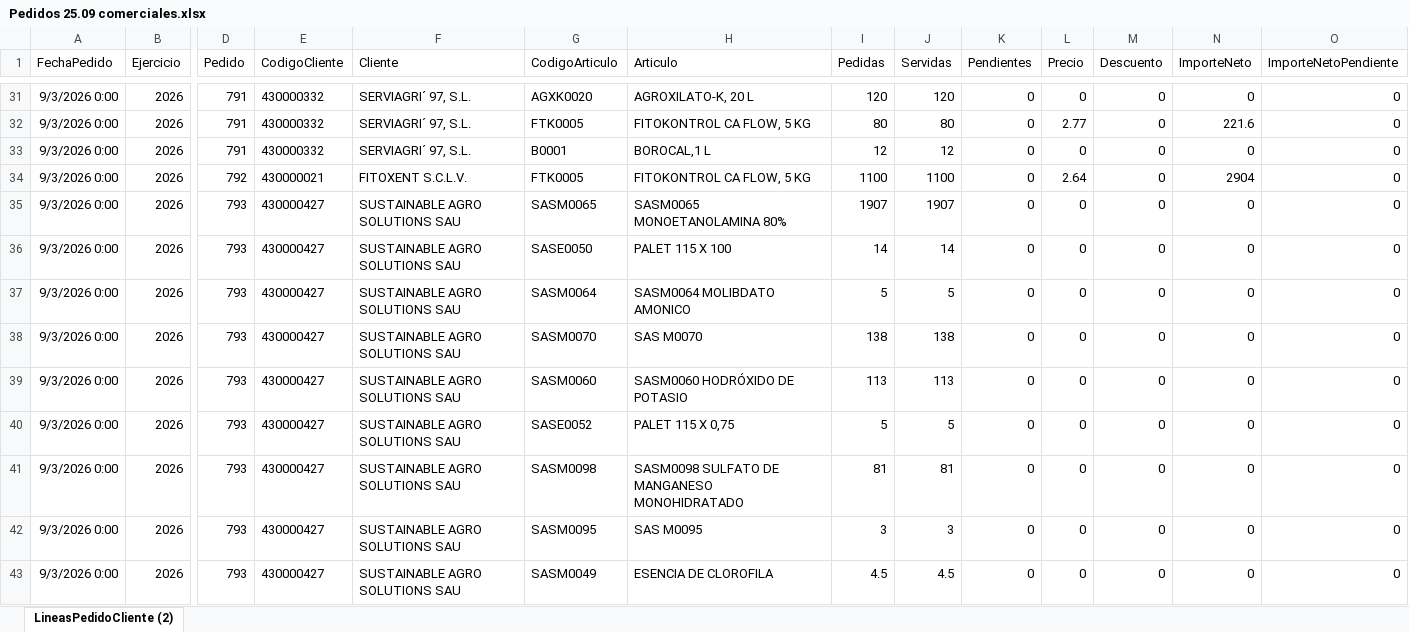
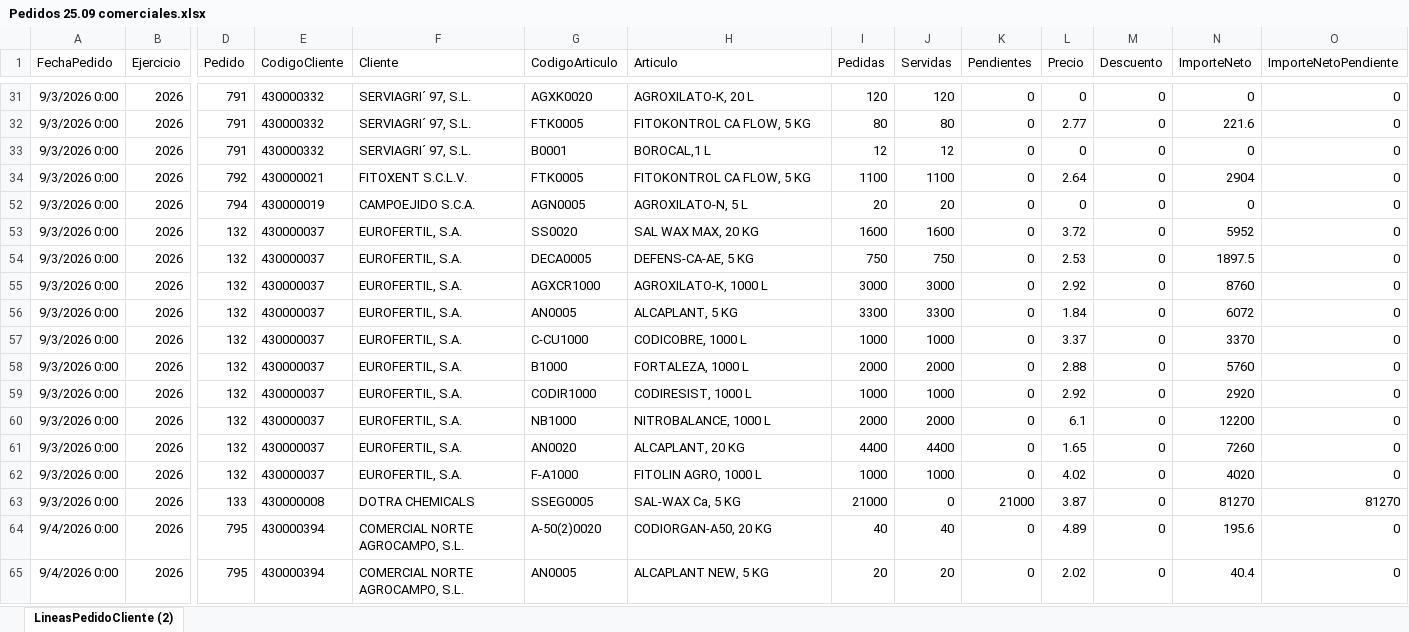
Before and after one commit to codiagrooscar/dashboard-presupuesto-2026, an Excel workbook: Pedidos 25.09 comerciales.xlsx, sheet LineasPedidoCliente (2), drawn as a sheet; only a part is shown, gaps mark what is left out; the shorter side is filled out with more unchanged rows; values as stored, in another font and other column widths than the file's, no borders; table styles not drawn; rows hold the shown columns only; the diff covers the shown part only; the diff names each change by its address in the sheet, - before the commit and + after, or states it on an @@ line.

Commit message:
Actualizacion y despliegue controller comercial: 25/09/2026

```diff
--- a/Pedidos 25.09 comerciales.xlsx (sheet LineasPedidoCliente (2))
+++ b/Pedidos 25.09 comerciales.xlsx (sheet LineasPedidoCliente (2))
@@ row 35 hidden: 9/3/2026 0:00 | 2026 | 793 | 430000427 | SUSTAINABLE AGRO SOLUTIONS SAU | SASM0065 | SASM0065 MONOETANOLAMINA 80% | 1907 | 1907 | 0 | 0 | 0 | 0 | 0 @@
@@ row 36 hidden: 9/3/2026 0:00 | 2026 | 793 | 430000427 | SUSTAINABLE AGRO SOLUTIONS SAU | SASE0050 | PALET 115 X 100 | 14 | 14 | 0 | 0 | 0 | 0 | 0 @@
@@ row 37 hidden: 9/3/2026 0:00 | 2026 | 793 | 430000427 | SUSTAINABLE AGRO SOLUTIONS SAU | SASM0064 | SASM0064 MOLIBDATO AMONICO | 5 | 5 | 0 | 0 | 0 | 0 | 0 @@
@@ row 38 hidden: 9/3/2026 0:00 | 2026 | 793 | 430000427 | SUSTAINABLE AGRO SOLUTIONS SAU | SASM0070 | SAS M0070 | 138 | 138 | 0 | 0 | 0 | 0 | 0 @@
@@ row 39 hidden: 9/3/2026 0:00 | 2026 | 793 | 430000427 | SUSTAINABLE AGRO SOLUTIONS SAU | SASM0060 | SASM0060 HODRÓXIDO DE POTASIO | 113 | 113 | 0 | 0 | 0 | 0 | 0 @@
@@ row 40 hidden: 9/3/2026 0:00 | 2026 | 793 | 430000427 | SUSTAINABLE AGRO SOLUTIONS SAU | SASE0052 | PALET 115 X 0,75 | 5 | 5 | 0 | 0 | 0 | 0 | 0 @@
@@ row 41 hidden: 9/3/2026 0:00 | 2026 | 793 | 430000427 | SUSTAINABLE AGRO SOLUTIONS SAU | SASM0098 | SASM0098 SULFATO DE MANGANESO MONOHIDRATADO | 81 | 81 | 0 | 0 | 0 | 0 | 0 @@
@@ row 42 hidden: 9/3/2026 0:00 | 2026 | 793 | 430000427 | SUSTAINABLE AGRO SOLUTIONS SAU | SASM0095 | SAS M0095 | 3 | 3 | 0 | 0 | 0 | 0 | 0 @@
@@ row 43 hidden: 9/3/2026 0:00 | 2026 | 793 | 430000427 | SUSTAINABLE AGRO SOLUTIONS SAU | SASM0049 | ESENCIA DE CLOROFILA | 4.5 | 4.5 | 0 | 0 | 0 | 0 | 0 @@
```
Also changed, not shown: 9 hidden or unhidden rows elsewhere in this sheet, Seguimiento_Presupuesto_Sep_2026.xlsx, 2 other files.
